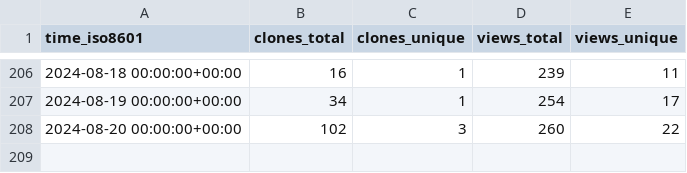
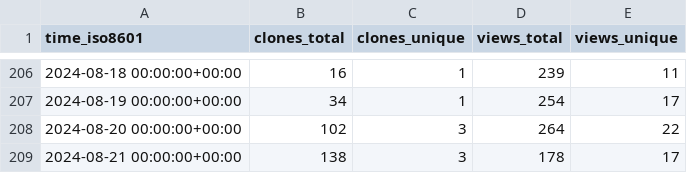
Before and after one commit to MFlowCode/stats, a CSV file: MFlowCode/MFC/ghrs-data/views_clones_aggregate.csv, drawn as a sheet; only a part is shown, gaps mark what is left out.

```diff
--- a/MFlowCode/MFC/ghrs-data/views_clones_aggregate.csv
+++ b/MFlowCode/MFC/ghrs-data/views_clones_aggregate.csv
@@ -207,2 +207,3 @@ time_iso8601,clones_total,clones_unique,views_total,views_unique
 2024-08-19 00:00:00+00:00,34,1,254,17
-2024-08-20 00:00:00+00:00,102,3,260,22
+2024-08-20 00:00:00+00:00,102,3,264,22
+2024-08-21 00:00:00+00:00,138,3,178,17
```
Also changed, not shown: 1 other file.
